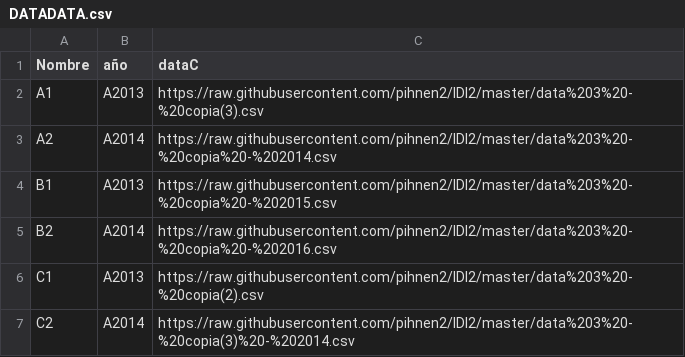
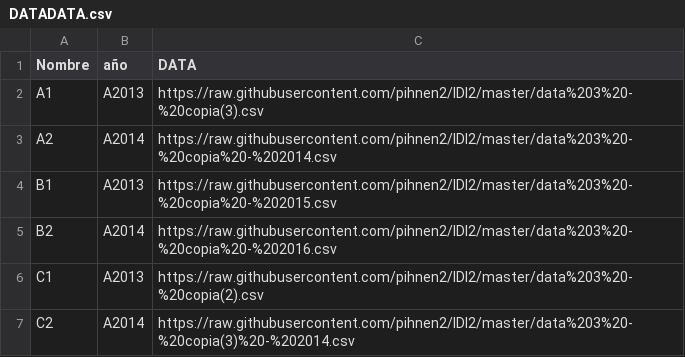
Before and after one commit to pihnen2/IDI2, a CSV file: DATADATA.csv, drawn as a sheet.

Commit message:
Update DATADATA.csv

```diff
--- a/DATADATA.csv
+++ b/DATADATA.csv
@@ -1,2 +1,2 @@
-Nombre, año, dataC
+Nombre, año, DATA
 A1, A2013, https://raw.githubusercontent.com/pihnen2/IDI2/master/data%203%20-%20copia(3).csv
```
